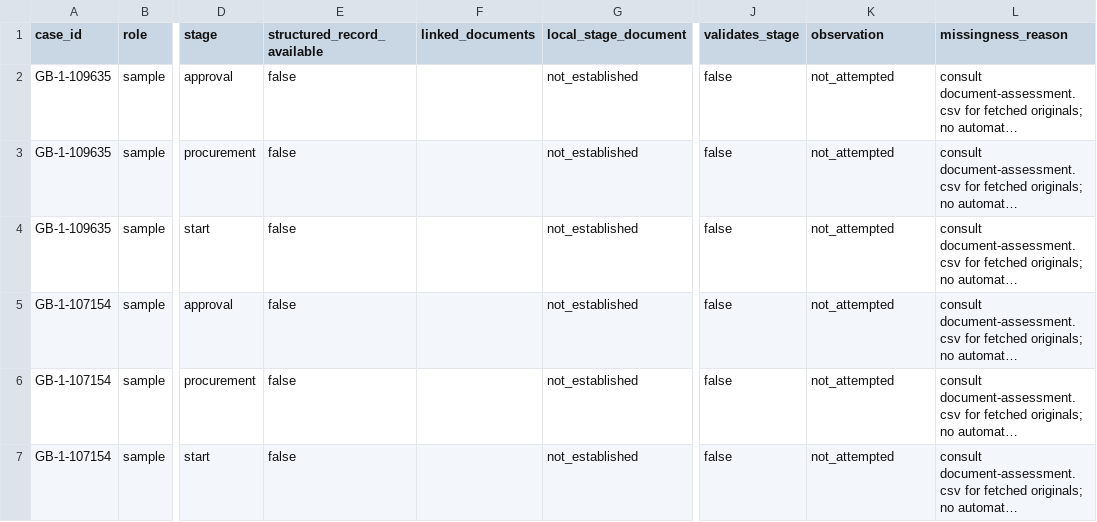
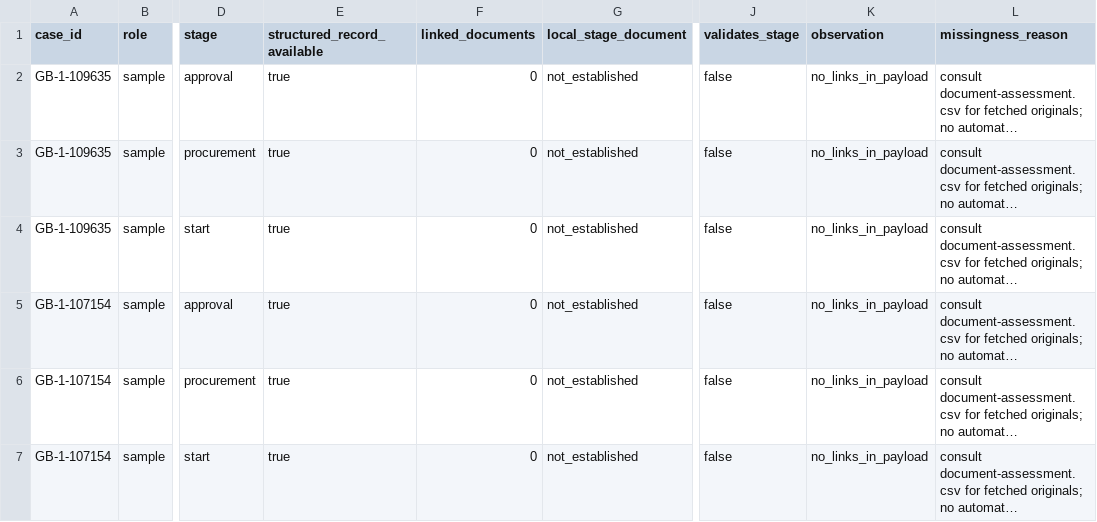
Before and after one commit to MinhHaDuong/climate-finance-het, a CSV file: docs/jetp-pilots/2026-09-15/fcdo/document-coverage.csv, drawn as a sheet; only a part is shown, gaps mark what is left out; long unchanged cells end in …; the diff covers the shown part only; the diff names each change by its address in the sheet, - before the commit and + after, or states it on an @@ line.

```diff
--- a/docs/jetp-pilots/2026-09-15/fcdo/document-coverage.csv
+++ b/docs/jetp-pilots/2026-09-15/fcdo/document-coverage.csv
-E2:E7 (structured_record_available): false
+E2:E7 (structured_record_available): true
-F2:F7 (linked_documents): (empty)
+F2:F7 (linked_documents): 0
-K2:K7 (observation): not_attempted
+K2:K7 (observation): no_links_in_payload
```
Also changed, not shown: 110 edited cells elsewhere in this file, docs/jetp-pilots/2026-09-15/fcdo/entry-cohorts.csv, 20 other files.
